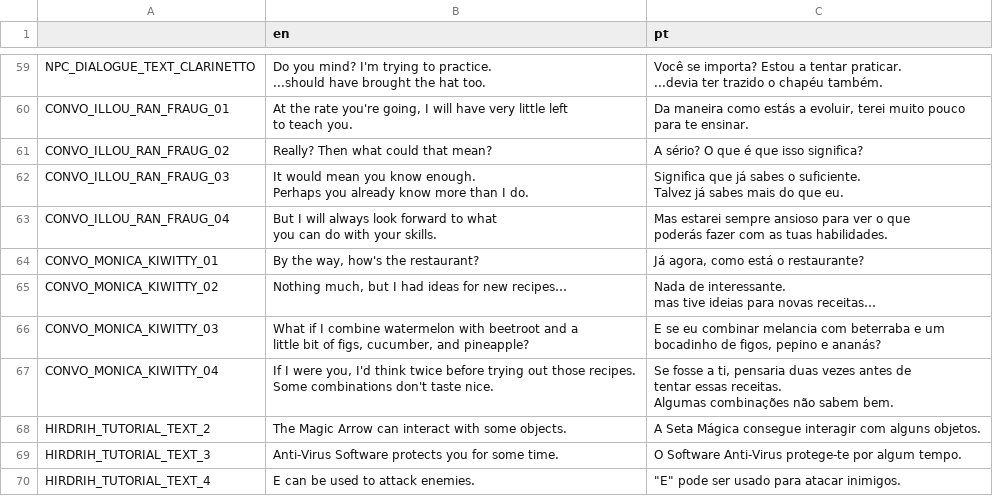
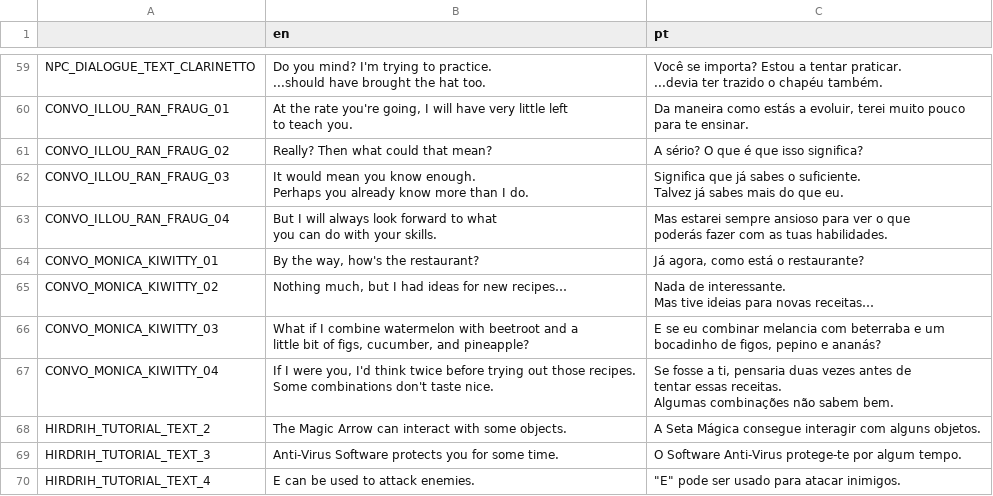
Before and after one commit to EyeBallTank/Hirdrih-Technologic, a CSV file: assets/localization/localization.csv, drawn as a sheet; only a part is shown, gaps mark what is left out; ↵ is a line break in a cell; the diff names each change by its address in the sheet, - before the commit and + after, or states it on an @@ line.

```diff
--- a/assets/localization/localization.csv
+++ b/assets/localization/localization.csv
-C65 (pt): …de interessante. ↵ mas tive ideias…
+C65 (pt): …de interessante. ↵ Mas tive ideias…
```
Also changed, not shown: 2 other files.
